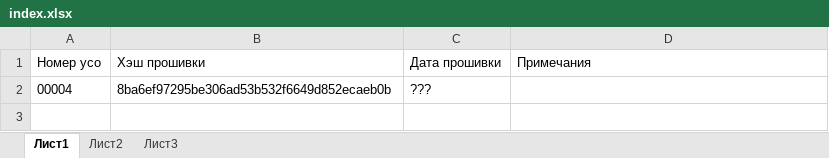
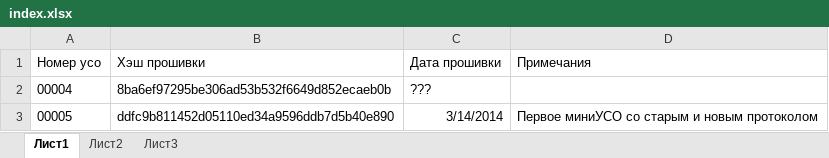
Before and after one commit to nowhard/TWO_PROCESSOR_USO, an Excel workbook: индекс прошивок устройств/index.xlsx, sheet Лист1, drawn as a sheet; values as stored, in another font and other column widths than the file's, no borders; the diff names each change by its address in the sheet, - before the commit and + after, or states it on an @@ line.

Commit message:
Обновлены описание и индекс

```diff
--- a/индекс прошивок устройств/index.xlsx (sheet Лист1)
+++ b/индекс прошивок устройств/index.xlsx (sheet Лист1)
+row 3: 00005 | ddfc9b811452d05110ed34a9596ddb7d5b40e890 | 3/14/2014 | Первое миниУСО со старым и новым протоколом
```
Also changed, not shown: 1 other file.
